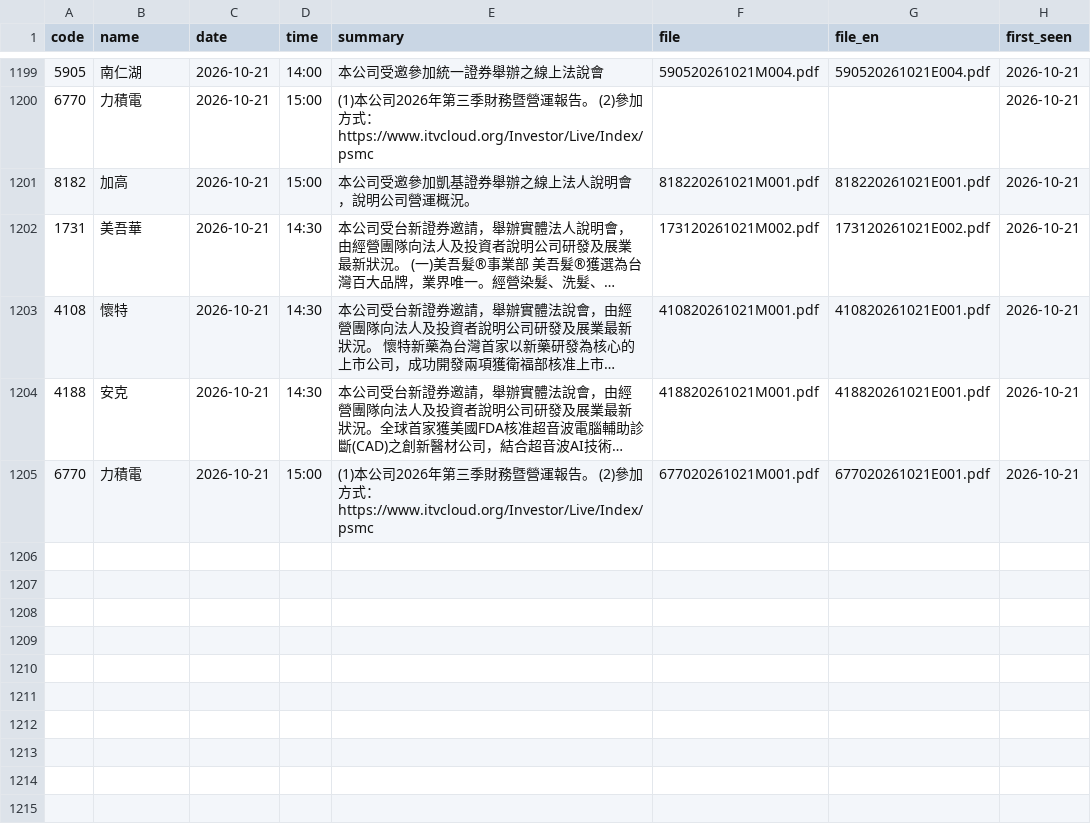
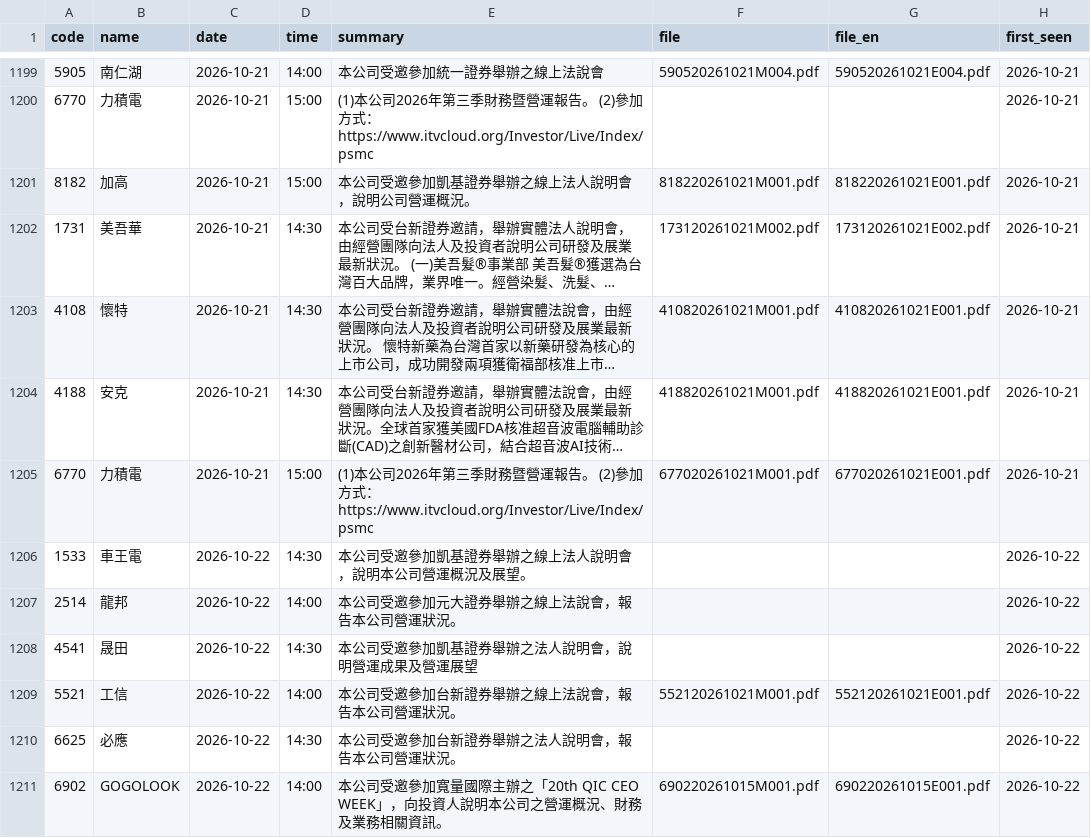
Before and after one commit to metallicatw/tw-six-metrics, a CSV file: data/aipick/talks/index.csv, drawn as a sheet; only a part is shown, gaps mark what is left out; long unchanged cells end in ….

```diff
--- a/data/aipick/talks/index.csv
+++ b/data/aipick/talks/index.csv
@@ -1205 +1205,7 @@ code,name,date,time,summary,file,file_en,first_seen
 6770,力積電,2026-10-21,15:00,(1)本公司2026年第三季財務暨營運報告。 (2)參加方式：https://www.itvcloud.org/Investor/Live/Index/psmc,677020261021M001.pdf,677020261021E001.pdf,2026-10-21
+1533,車王電,2026-10-22,14:30,本公司受邀參加凱基證券舉辦之線上法人說明會，說明本公司營運概況及展望。,,,2026-10-22
+2514,龍邦,2026-10-22,14:00,本公司受邀參加元大證券舉辦之線上法說會，報告本公司營運狀況。,,,2026-10-22
+4541,晟田,2026-10-22,14:30,本公司受邀參加凱基證券舉辦之法⼈說明會，說明營運成果及營運展望,,,2026-10-22
+5521,工信,2026-10-22,14:00,本公司受邀參加台新證券舉辦之線上法說會，報告本公司營運狀況。,552120261021M001.pdf,552120261021E001.pdf,2026-10-22
+6625,必應,2026-10-22,14:30,本公司受邀參加台新證券舉辦之法人說明會，報告本公司營運狀況。,,,2026-10-22
+6902,GOGOLOOK,2026-10-22,14:00,本公司受邀參加寬量國際主辦之「20th QIC CEO WEEK」，向投資人說明本公司之營運概況、財務及業務相關資訊。,690220261015M001.pdf,690220261015E001.pdf,2026-10-22
```
Also changed, not shown: 7 other files.
